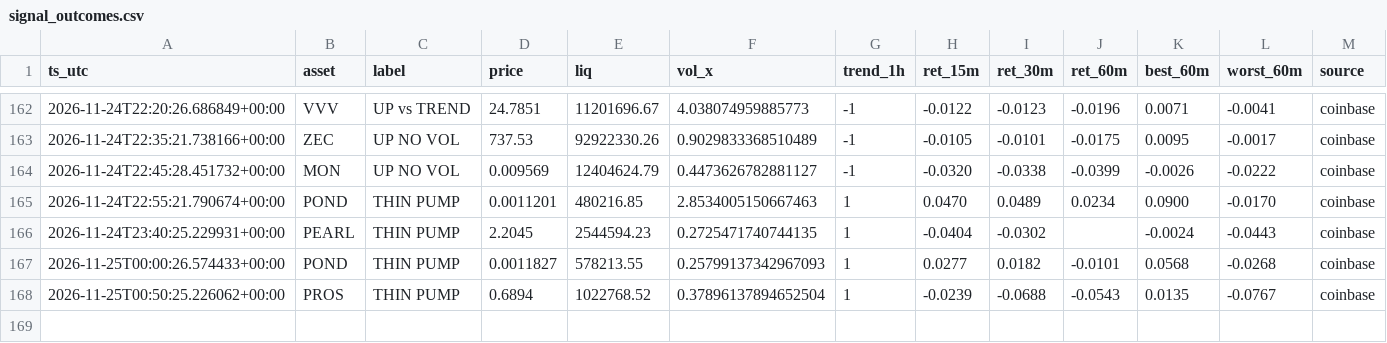
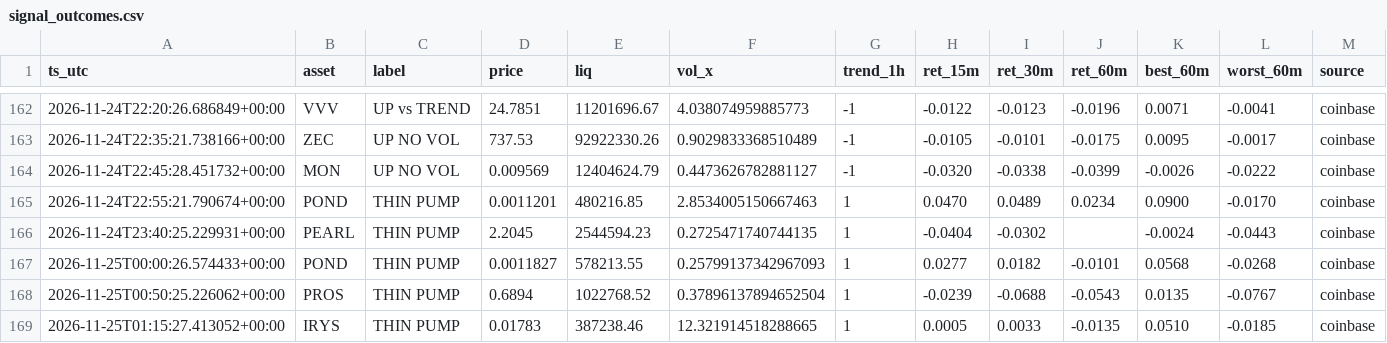
Before and after one commit to allenhuguley-glitch/cscan, a CSV file: signal_outcomes.csv, drawn as a sheet; only a part is shown, gaps mark what is left out; the diff names each change by its address in the sheet, - before the commit and + after, or states it on an @@ line.

```diff
--- a/signal_outcomes.csv
+++ b/signal_outcomes.csv
+row 169: 2026-11-25T01:15:27.413052+00:00 | IRYS | THIN PUMP | 0.01783 | 387238.46 | 12.321914518288665 | 1 | 0.0005 | 0.0033 | -0.0135 | 0.0510 | -0.0185 | coinbase
```
Also changed, not shown: 6 other files.
